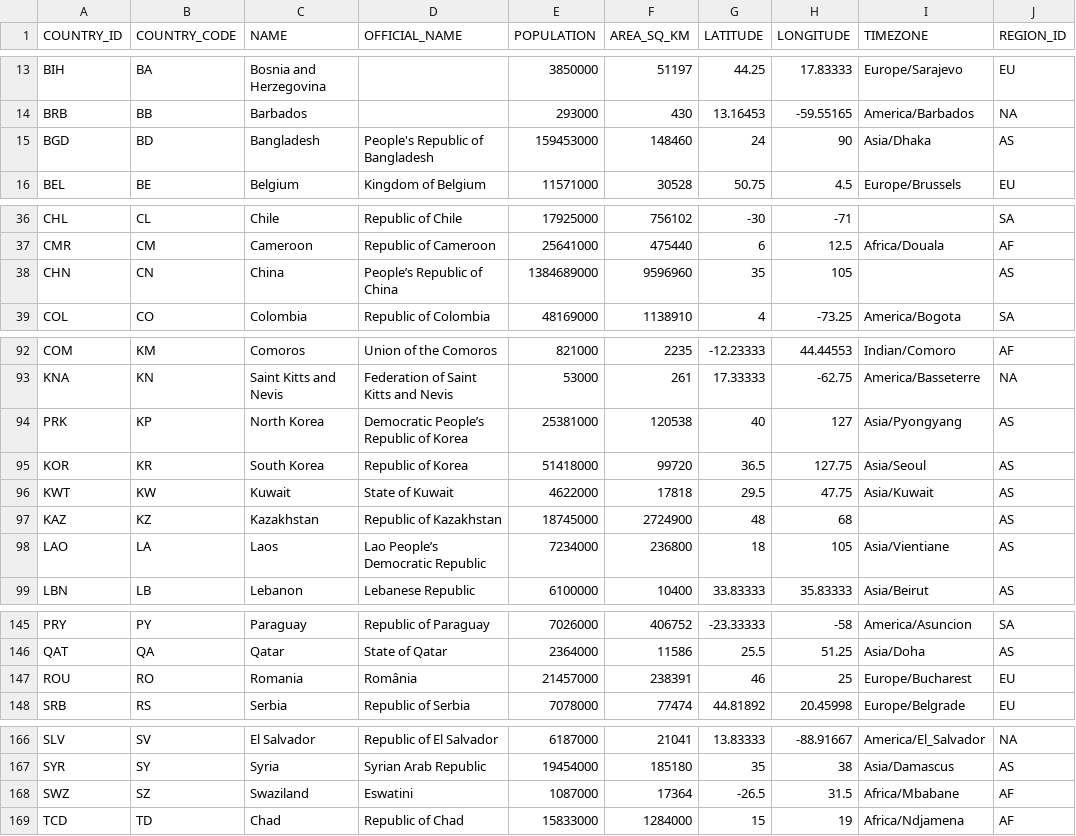
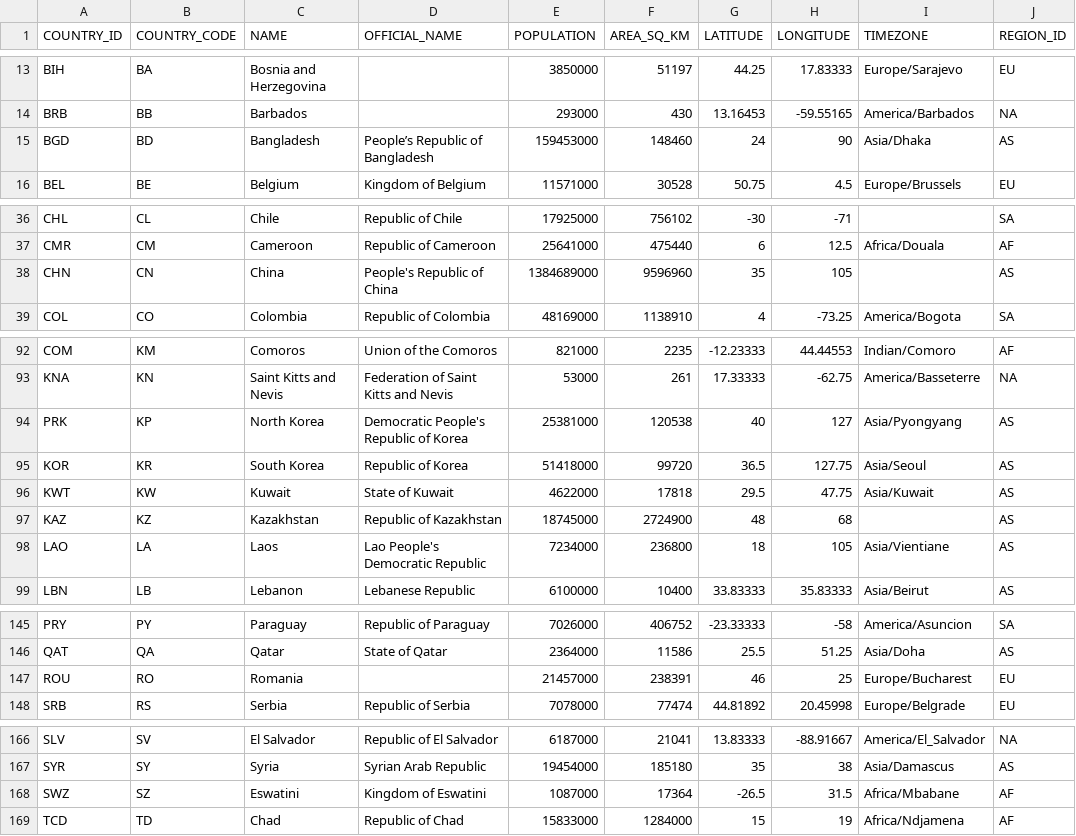
Before and after one commit to gvenzl/sample-data, a CSV file: countries-cities-currencies/countries.csv, drawn as a sheet; only a part is shown, gaps mark what is left out; the diff covers the shown part only.

```diff
--- a/countries-cities-currencies/countries.csv
+++ b/countries-cities-currencies/countries.csv
@@ -14,3 +14,3 @@ BIH,BA,Bosnia and Herzegovina,,3850000,51197,44.25,17.83333,Europe/Sarajevo,EU
 BRB,BB,Barbados,,293000,430,13.16453,-59.55165,America/Barbados,NA
-BGD,BD,Bangladesh,People's Republic of Bangladesh,159453000,148460,24,90,Asia/Dhaka,AS
+BGD,BD,Bangladesh,People’s Republic of Bangladesh,159453000,148460,24,90,Asia/Dhaka,AS
 BEL,BE,Belgium,Kingdom of Belgium,11571000,30528,50.75,4.5,Europe/Brussels,EU
@@ -37,3 +37,3 @@ CHL,CL,Chile,Republic of Chile,17925000,756102,-30,-71,,SA
 CMR,CM,Cameroon,Republic of Cameroon,25641000,475440,6,12.5,Africa/Douala,AF
-CHN,CN,China,People’s Republic of China,1384689000,9596960,35,105,,AS
+CHN,CN,China,People's Republic of China,1384689000,9596960,35,105,,AS
 COL,CO,Colombia,Republic of Colombia,48169000,1138910,4,-73.25,America/Bogota,SA
@@ -93,3 +93,3 @@ COM,KM,Comoros,Union of the Comoros,821000,2235,-12.23333,44.44553,Indian/Comoro
 KNA,KN,Saint Kitts and Nevis,Federation of Saint Kitts and Nevis,53000,261,17.33333,-62.75,America/Basseterre,NA
-PRK,KP,North Korea,Democratic People’s Republic of Korea,25381000,120538,40,127,Asia/Pyongyang,AS
+PRK,KP,North Korea,Democratic People's Republic of Korea,25381000,120538,40,127,Asia/Pyongyang,AS
 KOR,KR,South Korea,Republic of Korea,51418000,99720,36.5,127.75,Asia/Seoul,AS
@@ -97,3 +97,3 @@ KWT,KW,Kuwait,State of Kuwait,4622000,17818,29.5,47.75,Asia/Kuwait,AS
 KAZ,KZ,Kazakhstan,Republic of Kazakhstan,18745000,2724900,48,68,,AS
-LAO,LA,Laos,Lao People’s Democratic Republic,7234000,236800,18,105,Asia/Vientiane,AS
+LAO,LA,Laos,Lao People's Democratic Republic,7234000,236800,18,105,Asia/Vientiane,AS
 LBN,LB,Lebanon,Lebanese Republic,6100000,10400,33.83333,35.83333,Asia/Beirut,AS
@@ -146,3 +146,3 @@ PRY,PY,Paraguay,Republic of Paraguay,7026000,406752,-23.33333,-58,America/Asunci
 QAT,QA,Qatar,State of Qatar,2364000,11586,25.5,51.25,Asia/Doha,AS
-ROU,RO,Romania,România,21457000,238391,46,25,Europe/Bucharest,EU
+ROU,RO,Romania,,21457000,238391,46,25,Europe/Bucharest,EU
 SRB,RS,Serbia,Republic of Serbia,7078000,77474,44.81892,20.45998,Europe/Belgrade,EU
@@ -167,3 +167,3 @@ SLV,SV,El Salvador,Republic of El Salvador,6187000,21041,13.83333,-88.91667,Amer
 SYR,SY,Syria,Syrian Arab Republic,19454000,185180,35,38,Asia/Damascus,AS
-SWZ,SZ,Swaziland,Eswatini,1087000,17364,-26.5,31.5,Africa/Mbabane,AF
+SWZ,SZ,Eswatini,Kingdom of Eswatini,1087000,17364,-26.5,31.5,Africa/Mbabane,AF
 TCD,TD,Chad,Republic of Chad,15833000,1284000,15,19,Africa/Ndjamena,AF
```
Also changed, not shown: 1 edited cell elsewhere in this file, countries-cities-currencies/cities.csv, countries-cities-currencies/currencies.csv, 1 other file.
